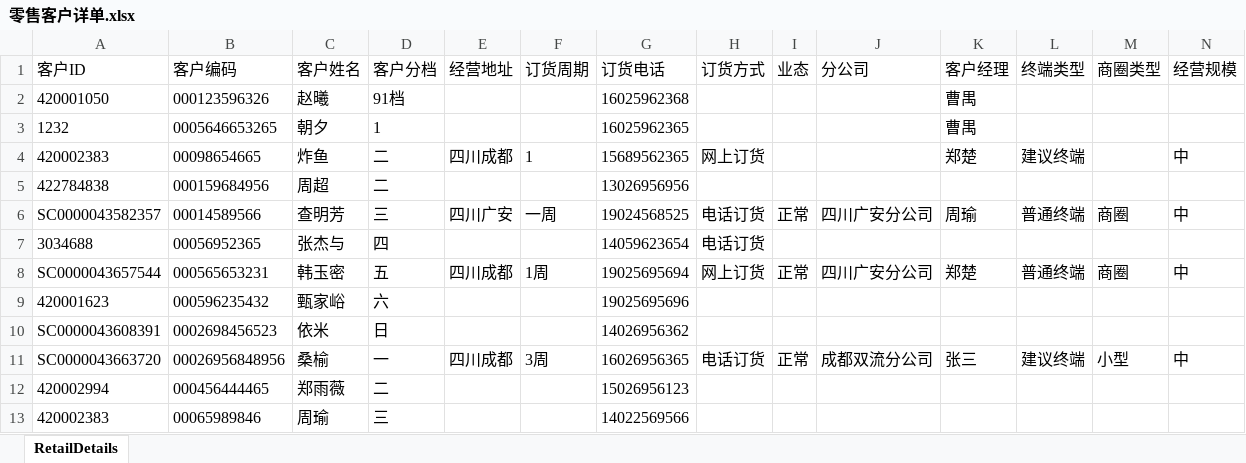
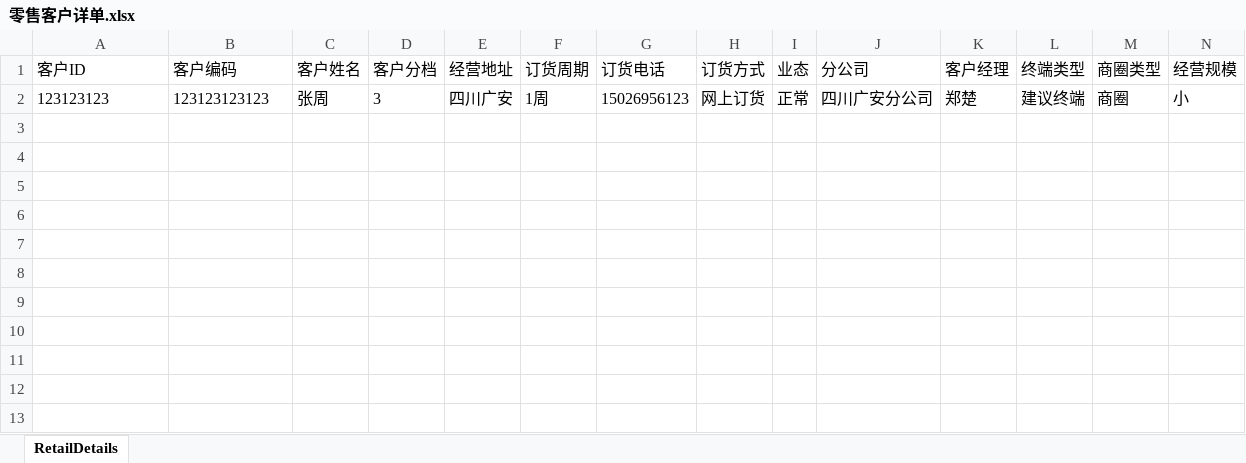
Before and after one commit to TZTangD/GAWeChat, an Excel workbook: aspnet-core/src/HC.WeChat.Web.Host/wwwroot/files/downloadtemp/零售客户详单.xlsx, sheet RetailDetails, drawn as a sheet; only a part is shown; values as stored, in another font and other column widths than the file's, no borders; removed rows and columns are numbered as before the commit, all else as after; rows hold the shown columns only; the diff names each change by its address in the sheet, - before the commit and + after, or states it on an @@ line.

```diff
--- a/aspnet-core/src/HC.WeChat.Web.Host/wwwroot/files/downloadtemp/零售客户详单.xlsx (sheet RetailDetails)
+++ b/aspnet-core/src/HC.WeChat.Web.Host/wwwroot/files/downloadtemp/零售客户详单.xlsx (sheet RetailDetails)
-row 2: 420001050 | 000123596326 | 赵曦 | 91档 |  |  | 16025962368 |  |  |  | 曹禺
-row 3: 1232 | 0005646653265 | 朝夕 | 1 |  |  | 16025962365 |  |  |  | 曹禺
-row 4: 420002383 | 00098654665 | 炸鱼 | 二 | 四川成都 | 1 | 15689562365 | 网上订货 |  |  | 郑楚 | 建议终端 |  | 中
-row 5: 422784838 | 000159684956 | 周超 | 二 |  |  | 13026956956
-row 6: SC0000043582357 | 00014589566 | 查明芳 | 三 | 四川广安 | 一周 | 19024568525 | 电话订货 | 正常 | 四川广安分公司 | 周瑜 | 普通终端 | 商圈 | 中
-row 7: 3034688 | 00056952365 | 张杰与 | 四 |  |  | 14059623654 | 电话订货
-row 8: SC0000043657544 | 000565653231 | 韩玉密 | 五 | 四川成都 | 1周 | 19025695694 | 网上订货 | 正常 | 四川广安分公司 | 郑楚 | 普通终端 | 商圈 | 中
-row 9: 420001623 | 000596235432 | 甄家峪 | 六 |  |  | 19025695696
-row 10: SC0000043608391 | 0002698456523 | 依米 | 日 |  |  | 14026956362
-row 11: SC0000043663720 | 00026956848956 | 桑榆 | 一 | 四川成都 | 3周 | 16026956365 | 电话订货 | 正常 | 成都双流分公司 | 张三 | 建议终端 | 小型 | 中
-row 12: 420002994 | 000456444465 | 郑雨薇 | 二 |  |  | 15026956123
-row 13: 420002383 | 00065989846 | 周瑜 | 三 |  |  | 14022569566
+row 2: 123123123 | 123123123123 | 张周 | 3 | 四川广安 | 1周 | 15026956123 | 网上订货 | 正常 | 四川广安分公司 | 郑楚 | 建议终端 | 商圈 | 小
```
Also changed, not shown: aspnet-core/src/HC.WeChat.Web.Host/wwwroot/files/downloadtemp/会员信息.xlsx, aspnet-core/src/HC.WeChat.Web.Host/wwwroot/files/downloadtemp/意见反馈.xlsx, 23 other files.
